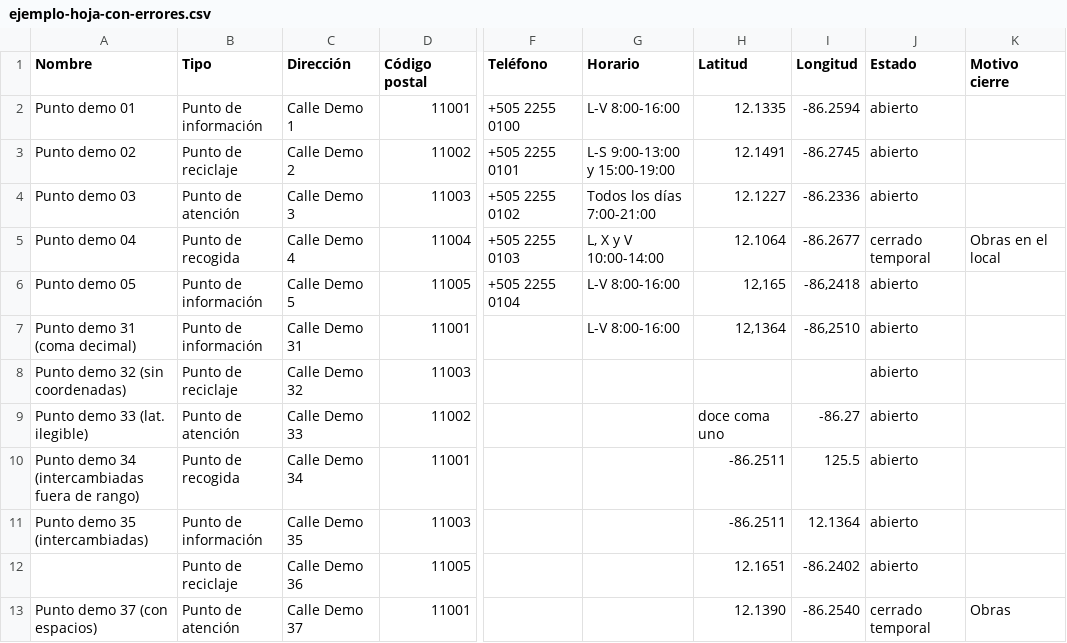
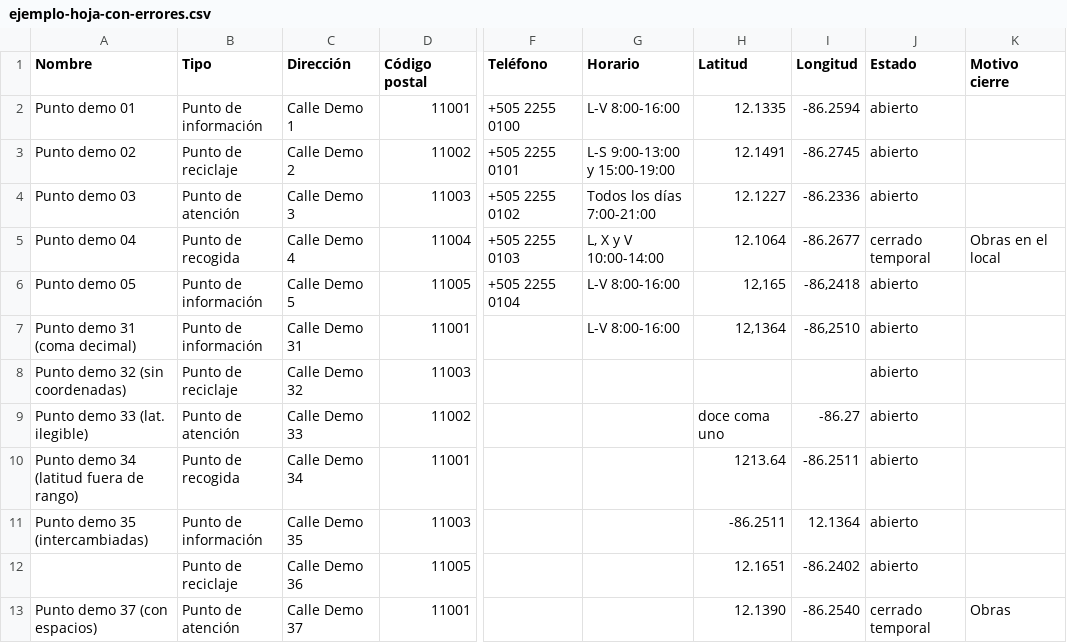
Before and after one commit to jalejandro7519-prog/buscador-puntos, a CSV file: public/ejemplo-hoja-con-errores.csv, drawn as a sheet; only a part is shown, gaps mark what is left out; the diff names each change by its address in the sheet, - before the commit and + after, or states it on an @@ line.

```diff
--- a/public/ejemplo-hoja-con-errores.csv
+++ b/public/ejemplo-hoja-con-errores.csv
-A10 (Nombre): Punto demo 34 (intercambiadas fuera de rango)
+A10 (Nombre): Punto demo 34 (latitud fuera de rango)
-H10 (Latitud): -86.2511
+H10 (Latitud): 1213.64
-I10 (Longitud): 125.5
+I10 (Longitud): -86.2511
```
Also changed, not shown: 21 other files.
